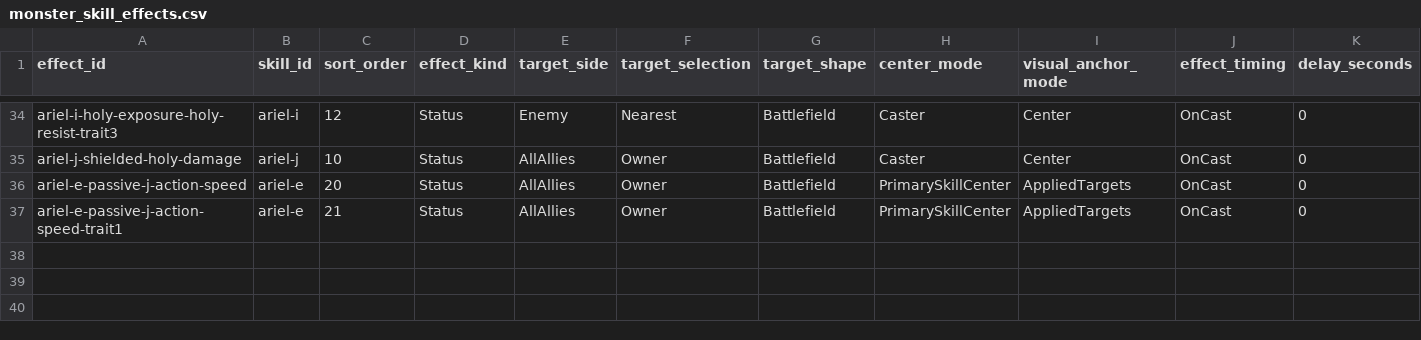
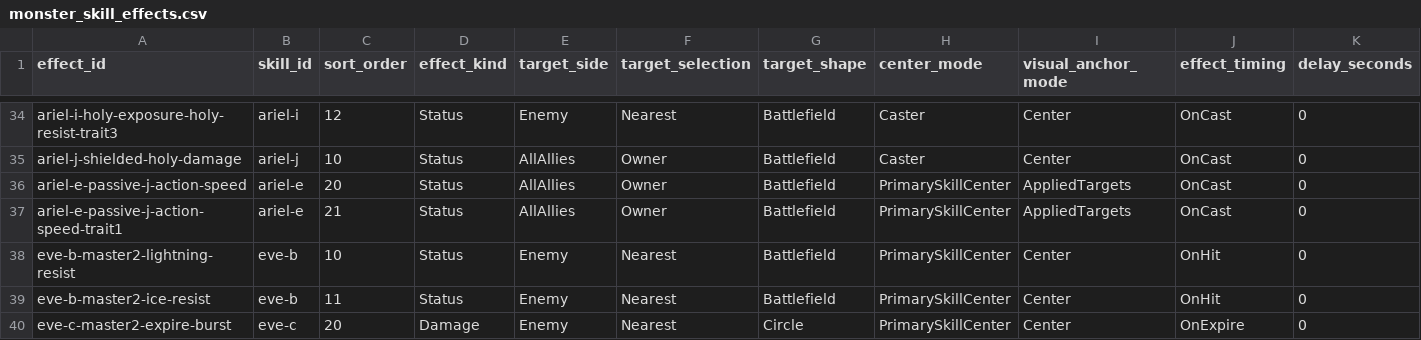
Before and after one commit to t331277-collab/Pakuri_Tower_Defense, a CSV file: Pakuri/Assets/CSVdata/source/monster_skill_effects.csv, drawn as a sheet; only a part is shown, gaps mark what is left out; rows hold the shown columns only; the diff names each change by its address in the sheet, - before the commit and + after, or states it on an @@ line.

```diff
--- a/Pakuri/Assets/CSVdata/source/monster_skill_effects.csv
+++ b/Pakuri/Assets/CSVdata/source/monster_skill_effects.csv
+row 38: eve-b-master2-lightning-resist | eve-b | 10 | Status | Enemy | Nearest | Battlefield | PrimarySkillCenter | Center | OnHit | 0
+row 39: eve-b-master2-ice-resist | eve-b | 11 | Status | Enemy | Nearest | Battlefield | PrimarySkillCenter | Center | OnHit | 0
+row 40: eve-c-master2-expire-burst | eve-c | 20 | Damage | Enemy | Nearest | Circle | PrimarySkillCenter | Center | OnExpire | 0
```
Also changed, not shown: 57 other files.
